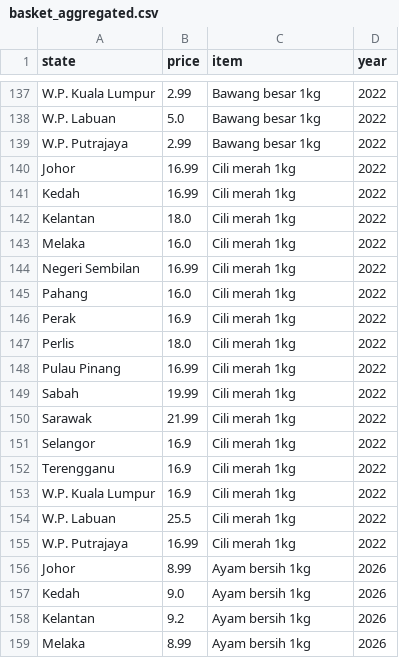
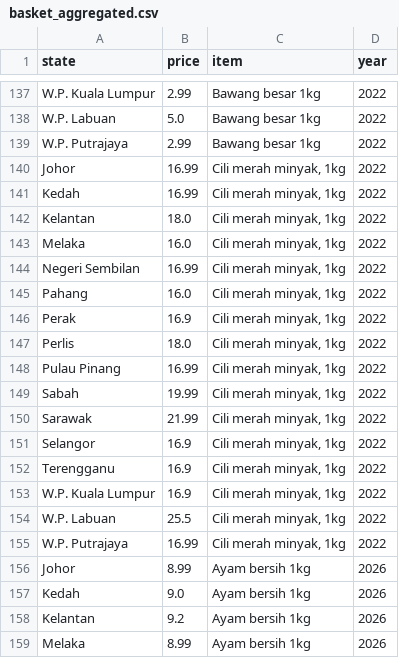
Before and after one commit to ganeisraaj/malaysia-grocery-price-index, a CSV file: streamlit/basket_aggregated.csv, drawn as a sheet; only a part is shown, gaps mark what is left out; the diff covers the shown part only.

Commit message:
fix item medians, rename items, update methodology wording

```diff
--- a/streamlit/basket_aggregated.csv
+++ b/streamlit/basket_aggregated.csv
@@ -139,18 +139,18 @@ W.P. Labuan,5.0,Bawang besar 1kg,2022
 W.P. Putrajaya,2.99,Bawang besar 1kg,2022
-Johor,16.99,Cili merah 1kg,2022
-Kedah,16.99,Cili merah 1kg,2022
-Kelantan,18.0,Cili merah 1kg,2022
-Melaka,16.0,Cili merah 1kg,2022
-Negeri Sembilan,16.99,Cili merah 1kg,2022
-Pahang,16.0,Cili merah 1kg,2022
-Perak,16.9,Cili merah 1kg,2022
-Perlis,18.0,Cili merah 1kg,2022
-Pulau Pinang,16.99,Cili merah 1kg,2022
-Sabah,19.99,Cili merah 1kg,2022
-Sarawak,21.99,Cili merah 1kg,2022
-Selangor,16.9,Cili merah 1kg,2022
-Terengganu,16.9,Cili merah 1kg,2022
-W.P. Kuala Lumpur,16.9,Cili merah 1kg,2022
-W.P. Labuan,25.5,Cili merah 1kg,2022
-W.P. Putrajaya,16.99,Cili merah 1kg,2022
+Johor,16.99,"Cili merah minyak, 1kg",2022
+Kedah,16.99,"Cili merah minyak, 1kg",2022
+Kelantan,18.0,"Cili merah minyak, 1kg",2022
+Melaka,16.0,"Cili merah minyak, 1kg",2022
+Negeri Sembilan,16.99,"Cili merah minyak, 1kg",2022
+Pahang,16.0,"Cili merah minyak, 1kg",2022
+Perak,16.9,"Cili merah minyak, 1kg",2022
+Perlis,18.0,"Cili merah minyak, 1kg",2022
+Pulau Pinang,16.99,"Cili merah minyak, 1kg",2022
+Sabah,19.99,"Cili merah minyak, 1kg",2022
+Sarawak,21.99,"Cili merah minyak, 1kg",2022
+Selangor,16.9,"Cili merah minyak, 1kg",2022
+Terengganu,16.9,"Cili merah minyak, 1kg",2022
+W.P. Kuala Lumpur,16.9,"Cili merah minyak, 1kg",2022
+W.P. Labuan,25.5,"Cili merah minyak, 1kg",2022
+W.P. Putrajaya,16.99,"Cili merah minyak, 1kg",2022
 Johor,8.99,Ayam bersih 1kg,2026
```
Also changed, not shown: 41 edited cells elsewhere in this file, 3 other files.
